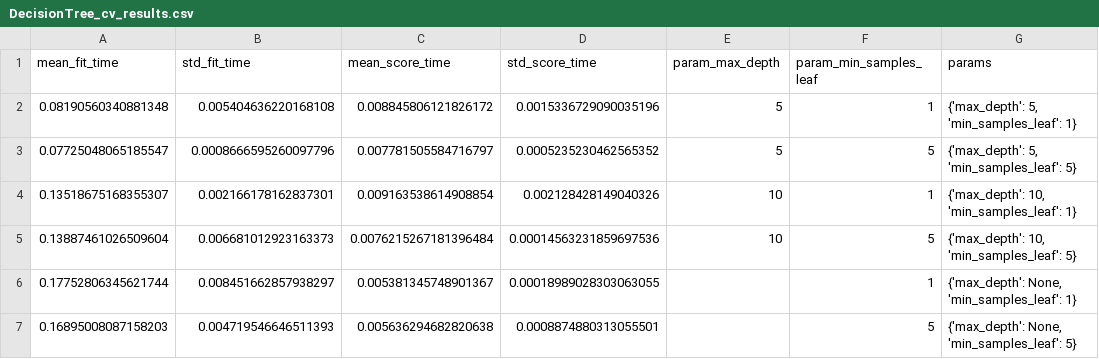
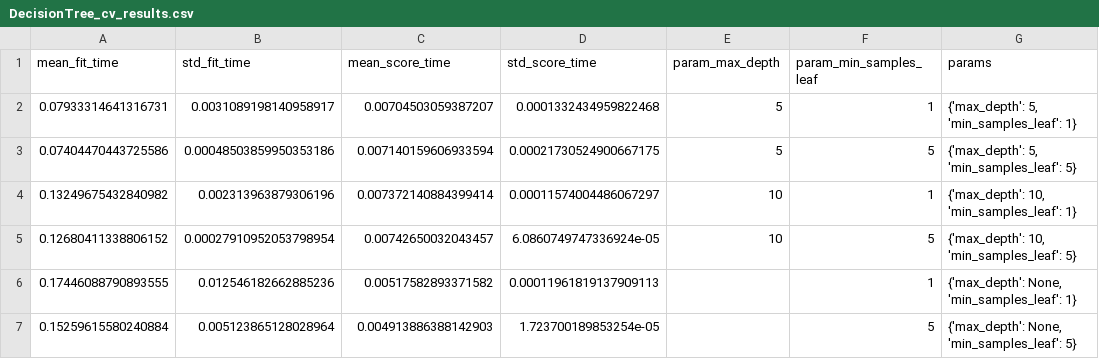
Before and after one commit to sudhindrasridharan/PredictiveMaintenance, a CSV file: models/cv_results/DecisionTree_cv_results.csv, drawn as a sheet; only a part is shown; the diff names each change by its address in the sheet, - before the commit and + after, or states it on an @@ line.

Commit message:
Update DecisionTree_cv_results.csv

```diff
--- a/models/cv_results/DecisionTree_cv_results.csv
+++ b/models/cv_results/DecisionTree_cv_results.csv
-A2 (mean_fit_time): 0.08190560340881348
+A2 (mean_fit_time): 0.07933314641316731
-B2 (std_fit_time): 0.005404636220168108
+B2 (std_fit_time): 0.0031089198140958917
-C2 (mean_score_time): 0.008845806121826172
+C2 (mean_score_time): 0.00704503059387207
-D2 (std_score_time): 0.0015336729090035196
+D2 (std_score_time): 0.0001332434959822468
-A3 (mean_fit_time): 0.07725048065185547
+A3 (mean_fit_time): 0.07404470443725586
-B3 (std_fit_time): 0.0008666595260097796
+B3 (std_fit_time): 0.00048503859950353186
-C3 (mean_score_time): 0.007781505584716797
+C3 (mean_score_time): 0.007140159606933594
-D3 (std_score_time): 0.0005235230462565352
+D3 (std_score_time): 0.00021730524900667175
-A4 (mean_fit_time): 0.13518675168355307
+A4 (mean_fit_time): 0.13249675432840982
-B4 (std_fit_time): 0.002166178162837301
+B4 (std_fit_time): 0.002313963879306196
-C4 (mean_score_time): 0.009163538614908854
+C4 (mean_score_time): 0.007372140884399414
-D4 (std_score_time): 0.002128428149040326
+D4 (std_score_time): 0.00011574004486067297
-A5 (mean_fit_time): 0.13887461026509604
+A5 (mean_fit_time): 0.12680411338806152
-B5 (std_fit_time): 0.006681012923163373
+B5 (std_fit_time): 0.00027910952053798954
-C5 (mean_score_time): 0.0076215267181396484
+C5 (mean_score_time): 0.00742650032043457
-D5 (std_score_time): 0.00014563231859697536
+D5 (std_score_time): 6.0860749747336924e-05
-A6 (mean_fit_time): 0.17752806345621744
+A6 (mean_fit_time): 0.17446088790893555
-B6 (std_fit_time): 0.008451662857938297
+B6 (std_fit_time): 0.012546182662885236
-C6 (mean_score_time): 0.005381345748901367
+C6 (mean_score_time): 0.00517582893371582
-D6 (std_score_time): 0.00018989028303063055
+D6 (std_score_time): 0.00011961819137909113
-A7 (mean_fit_time): 0.16895008087158203
+A7 (mean_fit_time): 0.15259615580240884
-B7 (std_fit_time): 0.004719546646511393
+B7 (std_fit_time): 0.005123865128028964
-C7 (mean_score_time): 0.005636294682820638
+C7 (mean_score_time): 0.004913886388142903
-D7 (std_score_time): 0.0008874880313055501
+D7 (std_score_time): 1.723700189853254e-05
```
